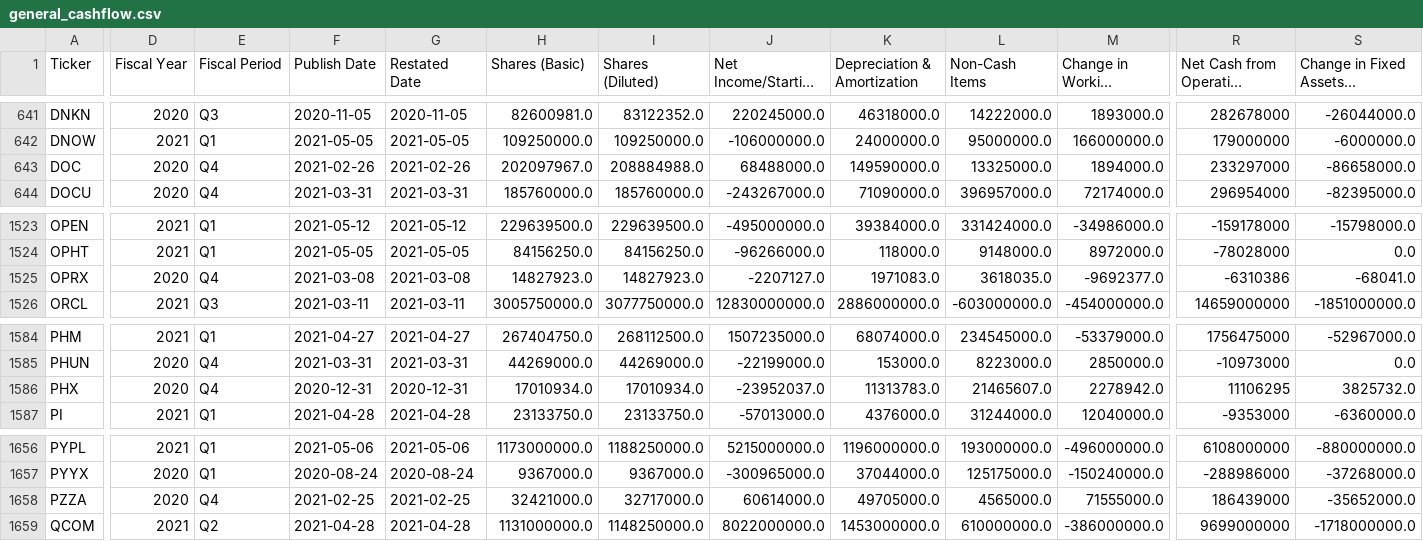
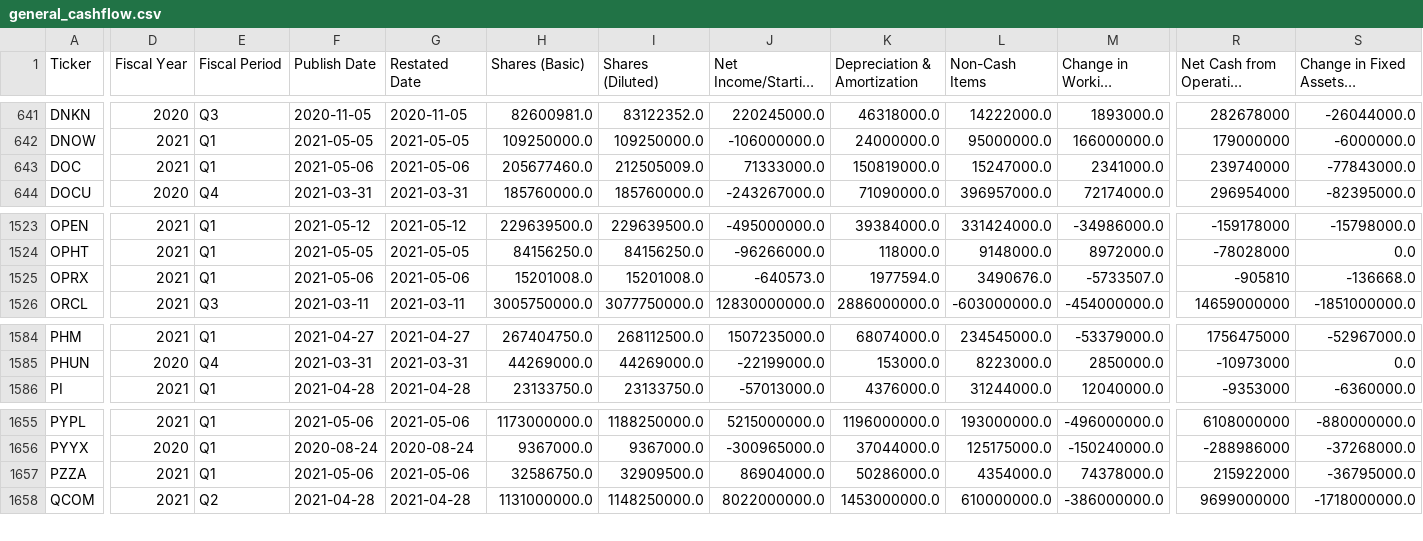
Before and after one commit to gardnmi/fundamental-stock-prediction, a CSV file: data/general_cashflow.csv, drawn as a sheet; only a part is shown, gaps mark what is left out; long unchanged cells end in …; removed rows and columns are numbered as before the commit, all else as after; rows hold the shown columns only; the diff covers the shown part only; the diff names each change by its address in the sheet, - before the commit and + after, or states it on an @@ line.

```diff
--- a/data/general_cashflow.csv
+++ b/data/general_cashflow.csv
-D643 (Fiscal Year): 2020
+D643 (Fiscal Year): 2021
-E643 (Fiscal Period): Q4
+E643 (Fiscal Period): Q1
-F643 (Publish Date): 2021-02-26
+F643 (Publish Date): 2021-05-06
-G643 (Restated Date): 2021-02-26
+G643 (Restated Date): 2021-05-06
-H643 (Shares (Basic)): 202097967.0
+H643 (Shares (Basic)): 205677460.0
-I643 (Shares (Diluted)): 208884988.0
+I643 (Shares (Diluted)): 212505009.0
-J643 (Net Income/Starting Line): 68488000.0
+J643 (Net Income/Starting Line): 71333000.0
-K643 (Depreciation & Amortization): 149590000.0
+K643 (Depreciation & Amortization): 150819000.0
-L643 (Non-Cash Items): 13325000.0
+L643 (Non-Cash Items): 15247000.0
-M643 (Change in Working Capital): 1894000.0
+M643 (Change in Working Capital): 2341000.0
-R643: 233297000
+R643: 239740000
-S643: -86658000.0
+S643: -77843000.0
-D1525 (Fiscal Year): 2020
+D1525 (Fiscal Year): 2021
-E1525 (Fiscal Period): Q4
+E1525 (Fiscal Period): Q1
-F1525 (Publish Date): 2021-03-08
+F1525 (Publish Date): 2021-05-06
-G1525 (Restated Date): 2021-03-08
+G1525 (Restated Date): 2021-05-06
-H1525 (Shares (Basic)): 14827923.0
+H1525 (Shares (Basic)): 15201008.0
-I1525 (Shares (Diluted)): 14827923.0
+I1525 (Shares (Diluted)): 15201008.0
-J1525 (Net Income/Starting Line): -2207127.0
+J1525 (Net Income/Starting Line): -640573.0
-K1525 (Depreciation & Amortization): 1971083.0
+K1525 (Depreciation & Amortization): 1977594.0
-L1525 (Non-Cash Items): 3618035.0
+L1525 (Non-Cash Items): 3490676.0
-M1525 (Change in Working Capital): -9692377.0
+M1525 (Change in Working Capital): -5733507.0
-R1525: -6310386
+R1525: -905810
-S1525: -68041.0
+S1525: -136668.0
-row 1586: PHX | 2020 | Q4 | 2020-12-31 | 2020-12-31 | 17010934.0 | 17010934.0 | -23952037.0 | 11313783.0 | 21465607.0 | 2278942.0 | 11106295 | 3825732.0
-D1657 (Fiscal Year): 2020
+D1657 (Fiscal Year): 2021
-E1657 (Fiscal Period): Q4
+E1657 (Fiscal Period): Q1
-F1657 (Publish Date): 2021-02-25
+F1657 (Publish Date): 2021-05-06
-G1657 (Restated Date): 2021-02-25
+G1657 (Restated Date): 2021-05-06
-H1657 (Shares (Basic)): 32421000.0
+H1657 (Shares (Basic)): 32586750.0
-I1657 (Shares (Diluted)): 32717000.0
+I1657 (Shares (Diluted)): 32909500.0
-J1657 (Net Income/Starting Line): 60614000.0
+J1657 (Net Income/Starting Line): 86904000.0
-K1657 (Depreciation & Amortization): 49705000.0
+K1657 (Depreciation & Amortization): 50286000.0
-L1657 (Non-Cash Items): 4565000.0
+L1657 (Non-Cash Items): 4354000.0
-M1657 (Change in Working Capital): 71555000.0
+M1657 (Change in Working Capital): 74378000.0
-R1657: 186439000
+R1657: 215922000
-S1657: -35652000.0
+S1657: -36795000.0
```
Also changed, not shown: 93 edited cells elsewhere in this file, data/general_balance.csv, data/general_fundamental_derived.csv, 14 other files.
